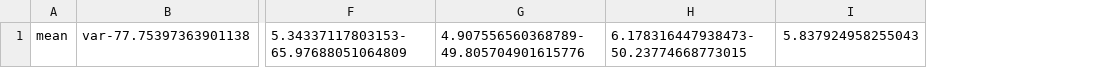
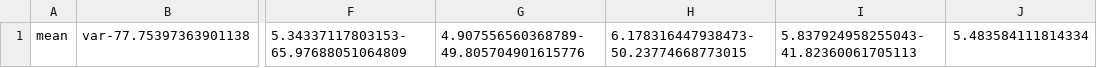
Before and after one commit to DavideB45/rl_learning, a CSV file: WorldModelExp/res.csv, drawn as a sheet; only a part is shown, gaps mark what is left out; removed rows and columns are numbered as before the commit, all else as after; the diff names each change by its address in the sheet, - before the commit and + after, or states it on an @@ line.

```diff
--- a/WorldModelExp/res.csv
+++ b/WorldModelExp/res.csv
-column I, row 1: 5.837924958255043
+column I, row 1: 5.837924958255043-41.82360061705113
+column J, row 1: 5.483584111814334
```
Also changed, not shown: 3 other files.
